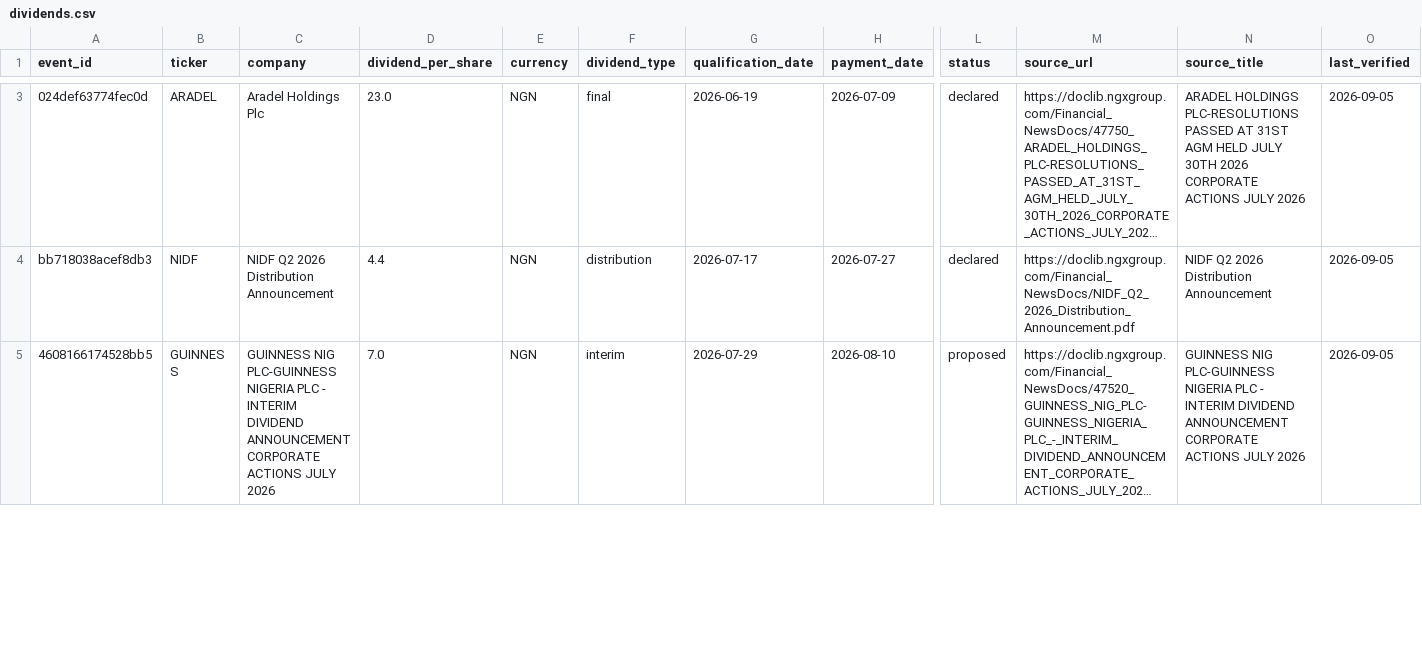
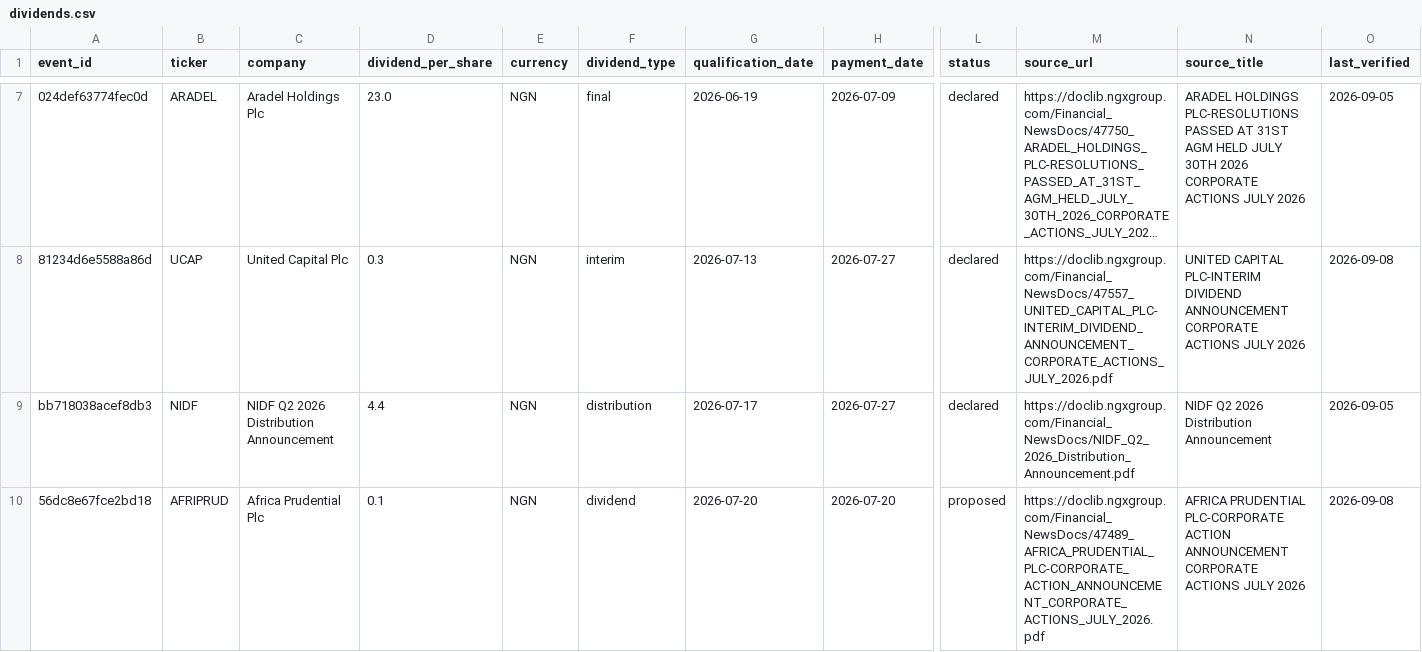
Before and after one commit to osargrrgrn/nairasheets-dividend-feed, a CSV file: docs/dividends.csv, drawn as a sheet; only a part is shown, gaps mark what is left out; the shorter side is filled out with more unchanged rows; long unchanged cells end in …; rows hold the shown columns only; the diff covers the shown part only; the diff names each change by its address in the sheet, - before the commit and + after, or states it on an @@ line.

```diff
--- a/docs/dividends.csv
+++ b/docs/dividends.csv
+row 8: 81234d6e5588a86d | UCAP | United Capital Plc | 0.3 | NGN | interim | 2026-07-13 | 2026-07-27 | declared | https://doclib.ngxgroup.com/Financial_NewsDocs/47557_UNITED_CAPITAL_PLC-INTERIM_DIVIDEND_ANNOUNCEMENT_CORPORATE_ACTIONS_JULY_2026.pdf | UNITED CAPITAL PLC-INTERIM DIVIDEND ANNOUNCEMENT CORPORATE ACTIONS JULY 2026 | 2026-09-08
+row 10: 56dc8e67fce2bd18 | AFRIPRUD | Africa Prudential Plc | 0.1 | NGN | dividend | 2026-07-20 | 2026-07-20 | proposed | https://doclib.ngxgroup.com/Financial_NewsDocs/47489_AFRICA_PRUDENTIAL_PLC-CORPORATE_ACTION_ANNOUNCEMENT_CORPORATE_ACTIONS_JULY_2026.pdf | AFRICA PRUDENTIAL PLC-CORPORATE ACTION ANNOUNCEMENT CORPORATE ACTIONS JULY 2026 | 2026-09-08
```
Also changed, not shown: 11 added rows elsewhere in this file, docs/pending_dividends.csv, 4 other files.
